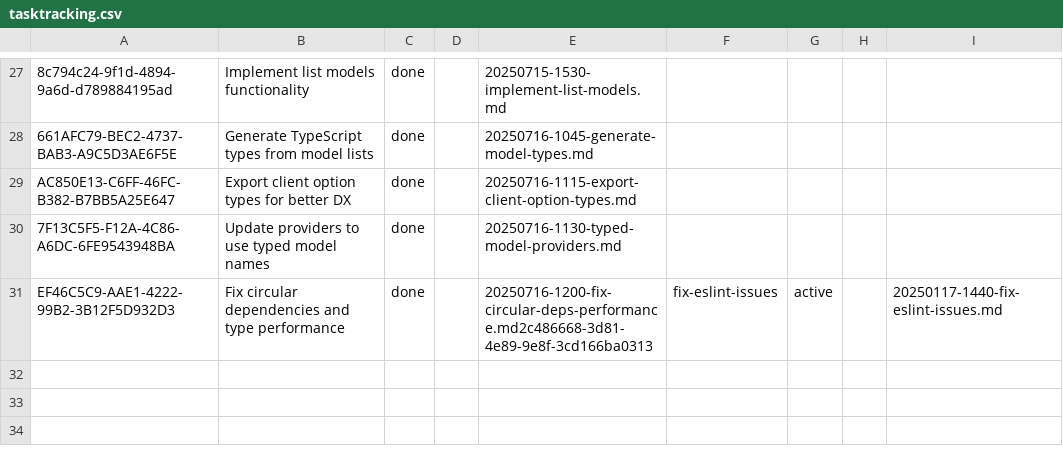
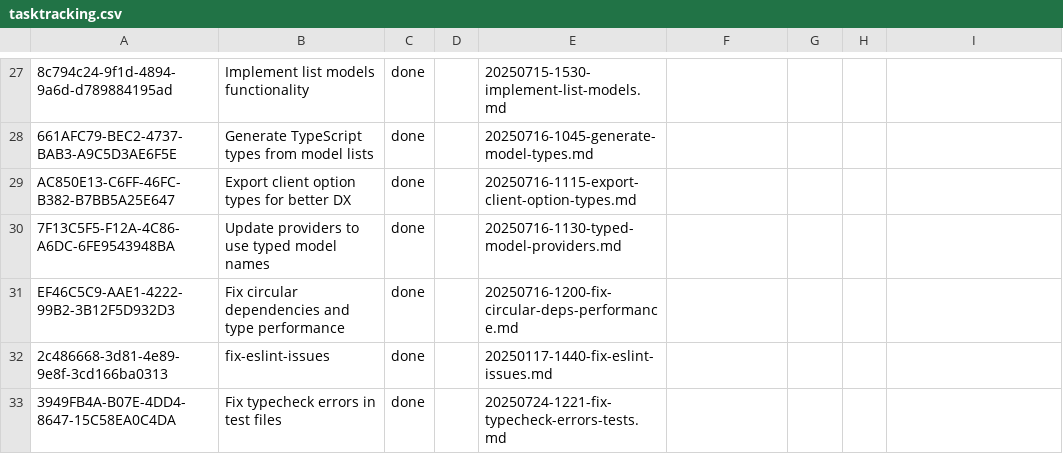
Before and after one commit to lasercat-industries/homogenaize, a CSV file: memory-bank/tasktracking.csv, drawn as a sheet; only a part is shown, gaps mark what is left out.

Commit message:
complete switch to bun test

```diff
--- a/memory-bank/tasktracking.csv
+++ b/memory-bank/tasktracking.csv
@@ -30,2 +30,4 @@ AC850E13-C6FF-46FC-B382-B7BB5A25E647,Export client option types for better DX,do
 7F13C5F5-F12A-4C86-A6DC-6FE9543948BA,Update providers to use typed model names,done,,20250716-1130-typed-model-providers.md
-EF46C5C9-AAE1-4222-99B2-3B12F5D932D3,Fix circular dependencies and type performance,done,,20250716-1200-fix-circular-deps-performance.md2c486668-3d81-4e89-9e8f-3cd166ba0313,fix-eslint-issues,active,,20250117-1440-fix-eslint-issues.md
+EF46C5C9-AAE1-4222-99B2-3B12F5D932D3,Fix circular dependencies and type performance,done,,20250716-1200-fix-circular-deps-performance.md
+2c486668-3d81-4e89-9e8f-3cd166ba0313,fix-eslint-issues,done,,20250117-1440-fix-eslint-issues.md
+3949FB4A-B07E-4DD4-8647-15C58EA0C4DA,Fix typecheck errors in test files,done,,20250724-1221-fix-typecheck-errors-tests.md
```
Also changed, not shown: 14 other files.
